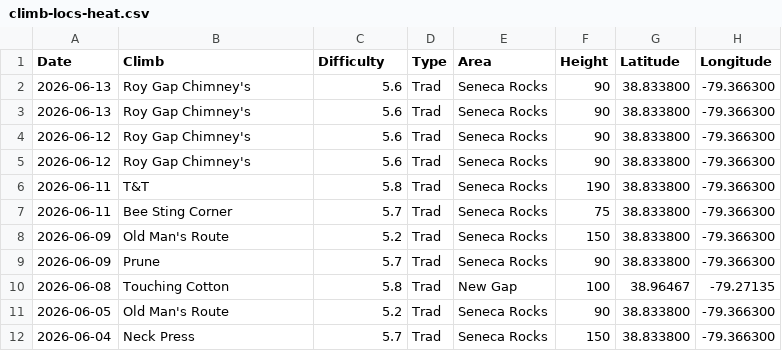
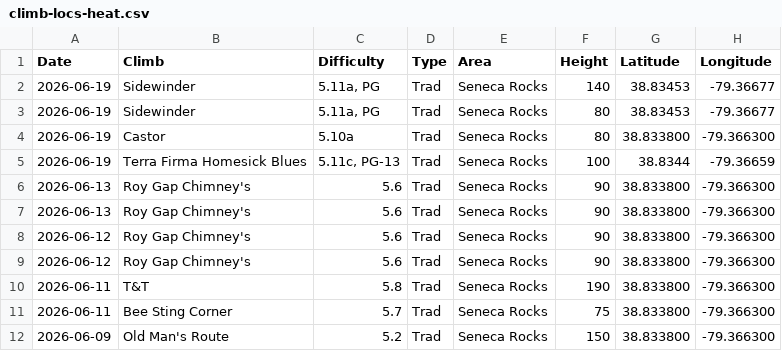
Before and after one commit to achiquit/ticks-db, a CSV file: data/climb-locs-heat.csv, drawn as a sheet; only a part is shown; the shorter side is filled out with more unchanged rows; the diff names each change by its address in the sheet, - before the commit and + after, or states it on an @@ line.

```diff
--- a/data/climb-locs-heat.csv
+++ b/data/climb-locs-heat.csv
+row 2: 2026-06-19 | Sidewinder | 5.11a, PG | Trad | Seneca Rocks | 140 | 38.83453 | -79.36677
+row 3: 2026-06-19 | Sidewinder | 5.11a, PG | Trad | Seneca Rocks | 80 | 38.83453 | -79.36677
+row 4: 2026-06-19 | Castor | 5.10a | Trad | Seneca Rocks | 80 | 38.833800 | -79.366300
+row 5: 2026-06-19 | Terra Firma Homesick Blues | 5.11c, PG-13 | Trad | Seneca Rocks | 100 | 38.8344 | -79.36659
```
Also changed, not shown: data/climb-locs.csv, data/grades-by-success-and-style.csv, 6 other files.
